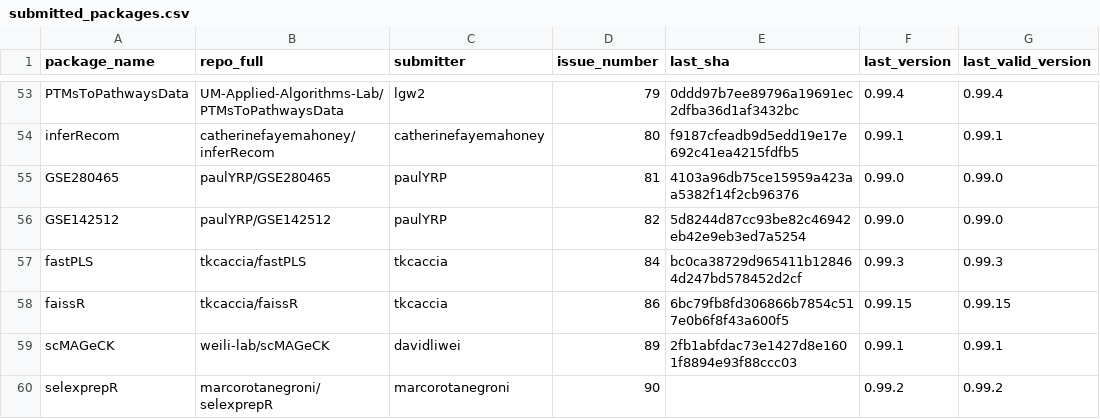
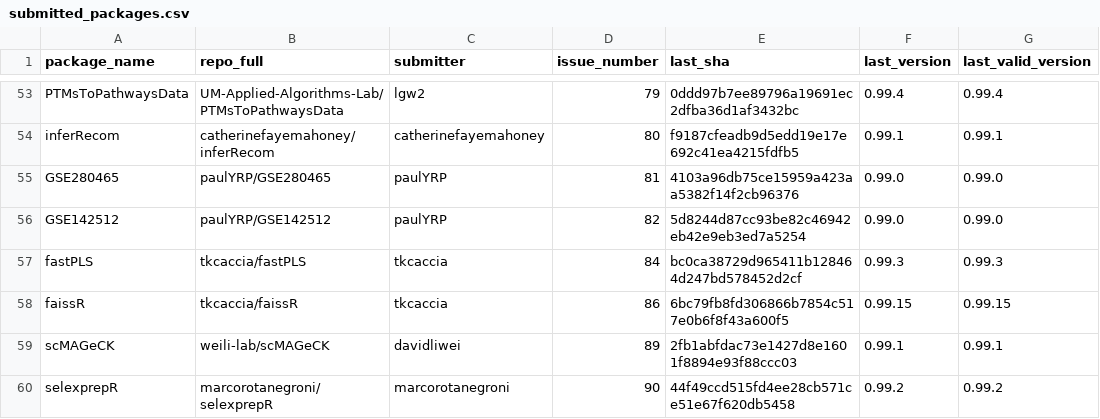
Before and after one commit to Bioconductor/BiocContributions, a CSV file: submissions/submitted_packages.csv, drawn as a sheet; only a part is shown, gaps mark what is left out.

Commit message:
Update build SHAs and versions

```diff
--- a/submissions/submitted_packages.csv
+++ b/submissions/submitted_packages.csv
@@ -59,2 +59,2 @@ faissR,tkcaccia/faissR,tkcaccia,86,6bc79fb8fd306866b7854c517e0b6f8f43a600f5,0.99
 scMAGeCK,weili-lab/scMAGeCK,davidliwei,89,2fb1abfdac73e1427d8e1601f8894e93f88ccc03,0.99.1,0.99.1
-selexprepR,marcorotanegroni/selexprepR,marcorotanegroni,90,,0.99.2,0.99.2
+selexprepR,marcorotanegroni/selexprepR,marcorotanegroni,90,44f49ccd515fd4ee28cb571ce51e67f620db5458,0.99.2,0.99.2
```
